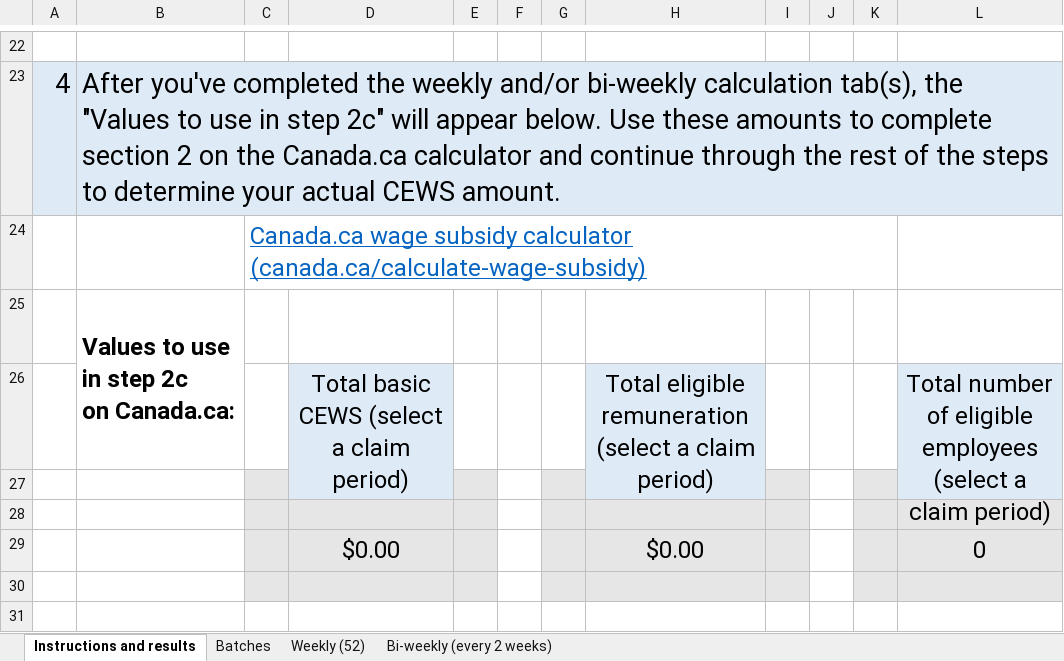
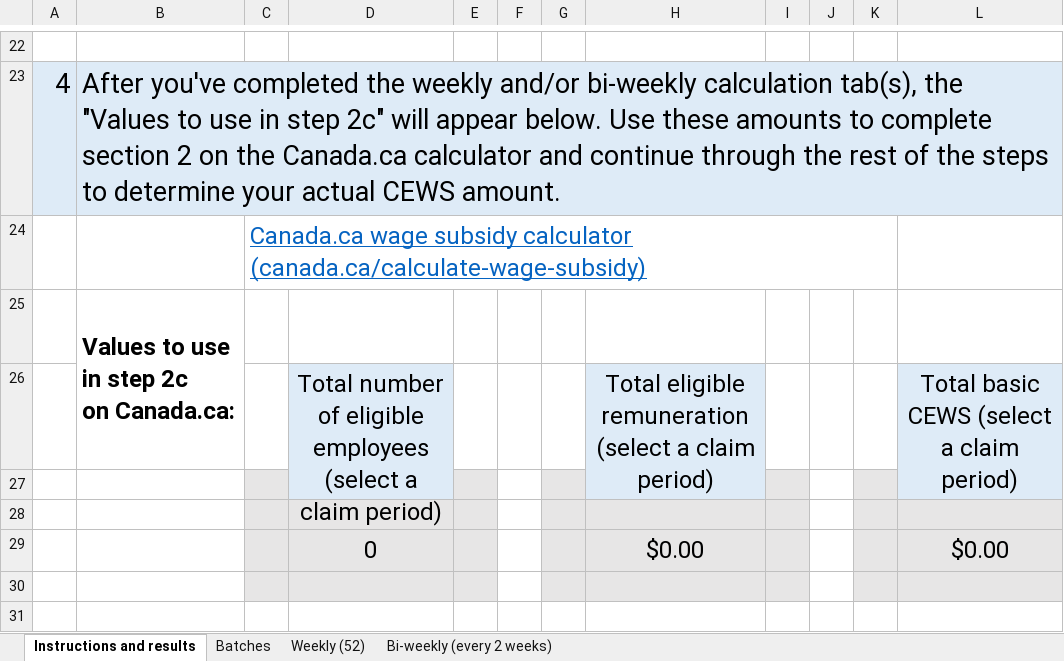
Before and after one commit to gc-proto/wayfinding-orientation, an Excel workbook: proto/wage-subsidy/cews-calculation.xlsx, sheet Instructions and results, drawn as a sheet; only a part is shown, gaps mark what is left out; values as stored, in another font and other column widths than the file's, no borders; removed rows and columns are numbered as before the commit, all else as after; the diff names each change by its address in the sheet, - before the commit and + after, or states it on an @@ line.

```diff
--- a/proto/wage-subsidy/cews-calculation.xlsx (sheet Instructions and results)
+++ b/proto/wage-subsidy/cews-calculation.xlsx (sheet Instructions and results)
-D26: Total basic CEWS (select a…
+D26: Total number of eligible employees (select a…
-L26: Total number of eligible employees (select a…
+L26: Total basic CEWS (select a…
-row 29:  |  |  | $0.00 |  |  |  | $0.00 |  |  |  | 0
+row 29:  |  |  | 0 |  |  |  | $0.00 |  |  |  | $0.00
```
Also changed, not shown: proto/wage-subsidy/calculation-ssuc.xlsx.
